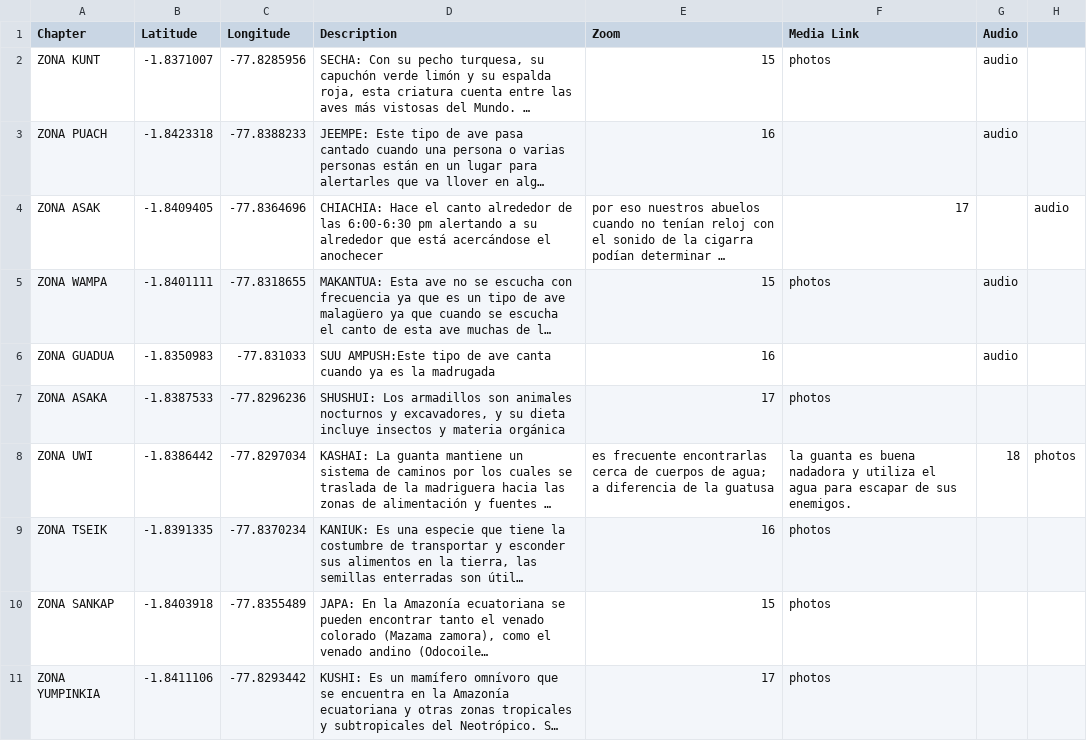
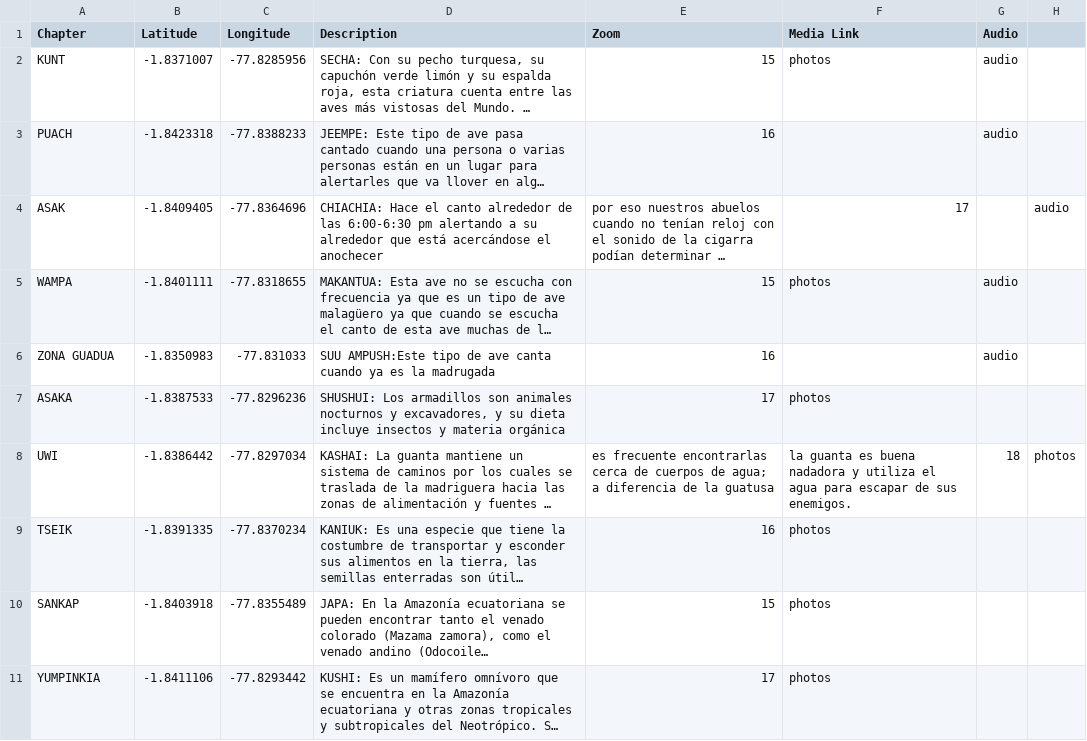
Before and after one commit to EdgarLtome/ltomekatip, a CSV file: story.csv, drawn as a sheet; long unchanged cells end in …; the diff names each change by its address in the sheet, - before the commit and + after, or states it on an @@ line.

Commit message:
Update story.csv

```diff
--- a/story.csv
+++ b/story.csv
-A2 (Chapter): ZONA KUNT
+A2 (Chapter): KUNT
-A3 (Chapter): ZONA PUACH
+A3 (Chapter): PUACH
-A4 (Chapter): ZONA ASAK
+A4 (Chapter): ASAK
-A5 (Chapter): ZONA WAMPA
+A5 (Chapter): WAMPA
-A7 (Chapter): ZONA ASAKA
+A7 (Chapter): ASAKA
-A8 (Chapter): ZONA UWI
+A8 (Chapter): UWI
-A9 (Chapter): ZONA TSEIK
+A9 (Chapter): TSEIK
-A10 (Chapter): ZONA SANKAP
+A10 (Chapter): SANKAP
-A11 (Chapter): ZONA YUMPINKIA
+A11 (Chapter): YUMPINKIA
```
